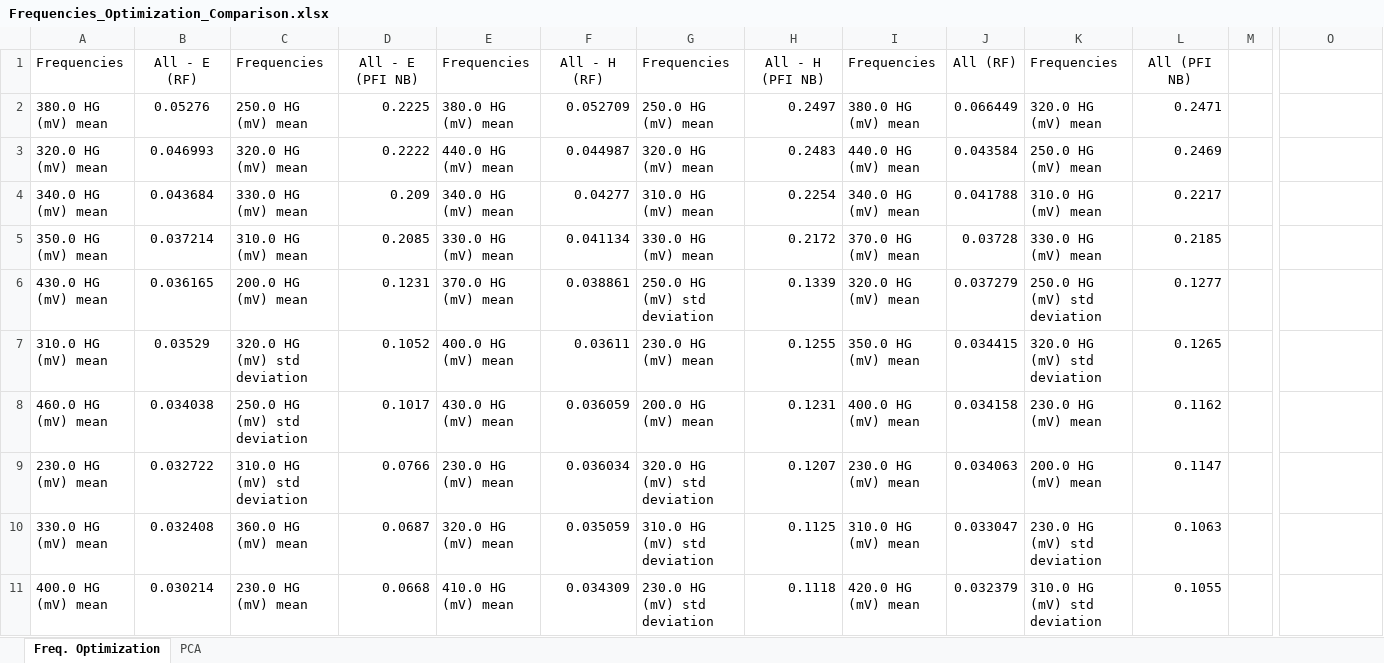
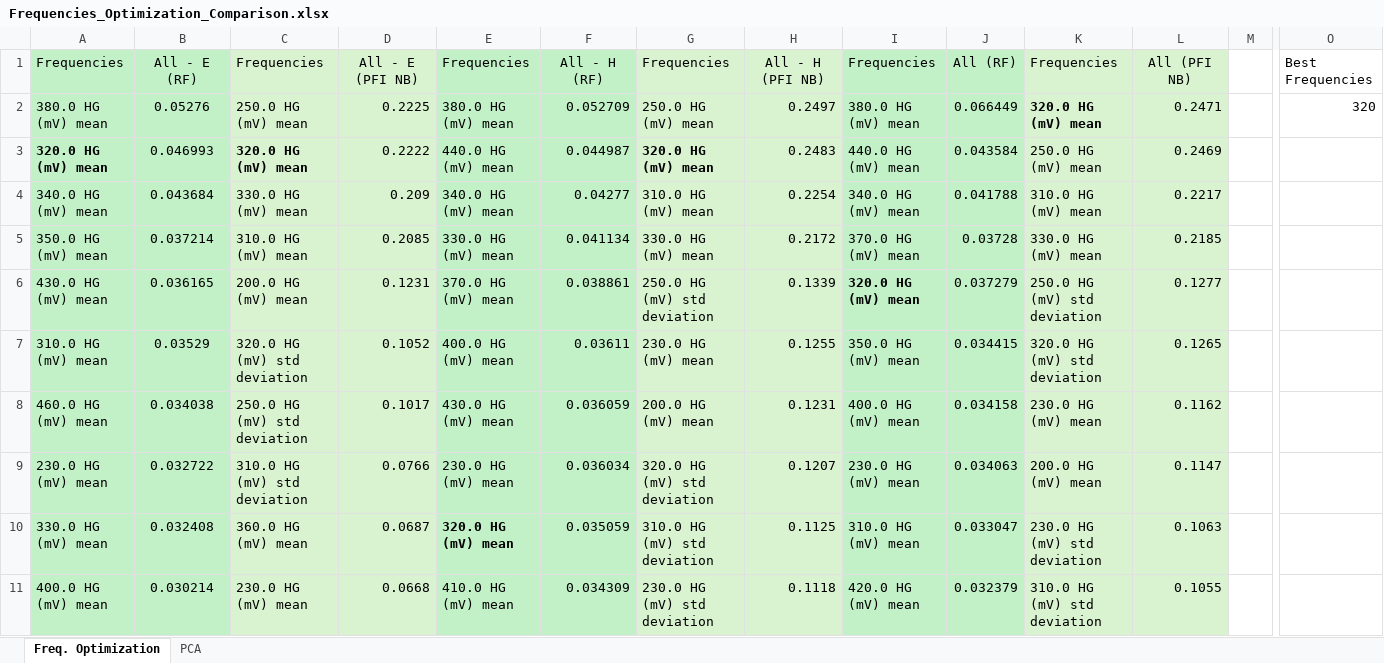
Before and after one commit to danimp94/PLASTICS-THz, an Excel workbook: data/experiment_1_plastics/Frequencies_Optimization_Comparison.xlsx, sheet Freq. Optimization, drawn as a sheet; only a part is shown, gaps mark what is left out; values as stored, in another font and other column widths than the file's, no borders; the diff covers the shown part only; the diff names each change by its address in the sheet, - before the commit and + after, or states it on an @@ line.

Commit message:
Updated Freq_Optimization_other_models

```diff
--- a/data/experiment_1_plastics/Frequencies_Optimization_Comparison.xlsx (sheet Freq. Optimization)
+++ b/data/experiment_1_plastics/Frequencies_Optimization_Comparison.xlsx (sheet Freq. Optimization)
-A1:B11 fill: none
+A1:B11 fill: #C2F1C8
-C1:D11 fill: none
+C1:D11 fill: #D9F2D0
-E1:F11 fill: none
+E1:F11 fill: #C2F1C8
-G1:H11 fill: none
+G1:H11 fill: #D9F2D0
-I1:J11 fill: none
+I1:J11 fill: #C2F1C8
-K1:L11 fill: none
+K1:L11 fill: #D9F2D0
-O1: (empty)
+O1: Best Frequencies
-K2 bold: off
+K2 bold: on
-O2: (empty)
+O2: 320
-A3 bold: off
+A3 bold: on
-C3 bold: off
+C3 bold: on
-G3 bold: off
+G3 bold: on
-I6 bold: off
+I6 bold: on
-E10 bold: off
+E10 bold: on
```
Also changed, not shown: cell formats elsewhere in this sheet, 1 other file.
